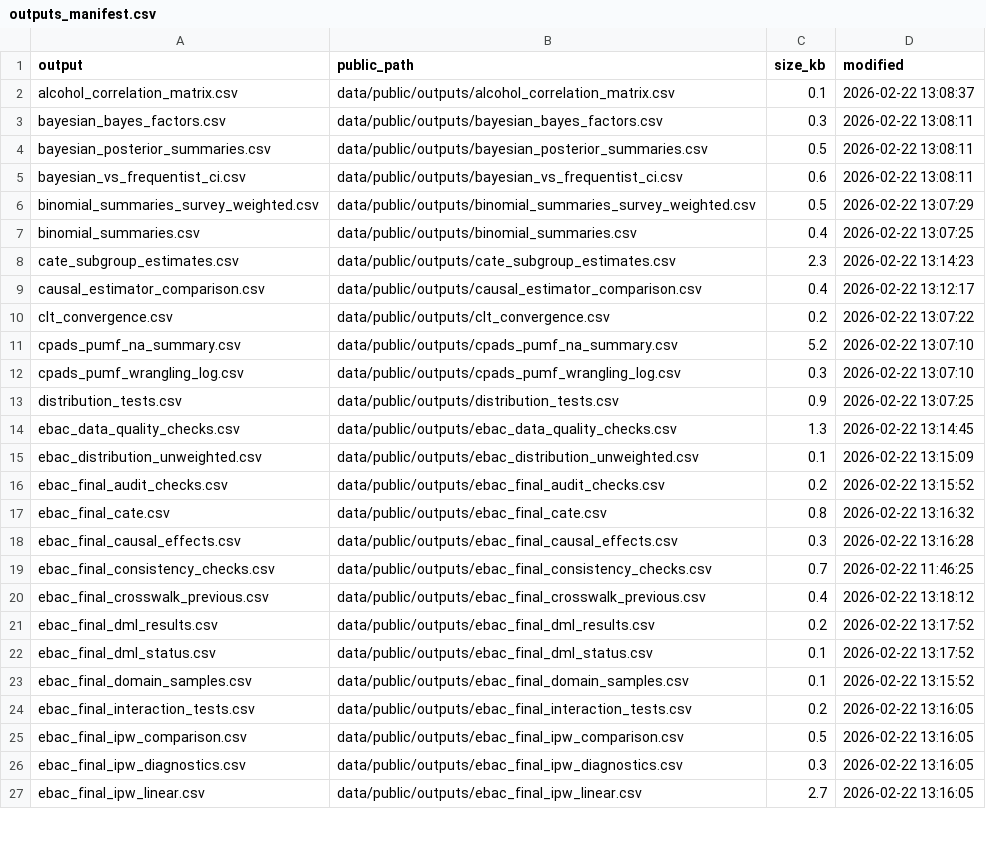
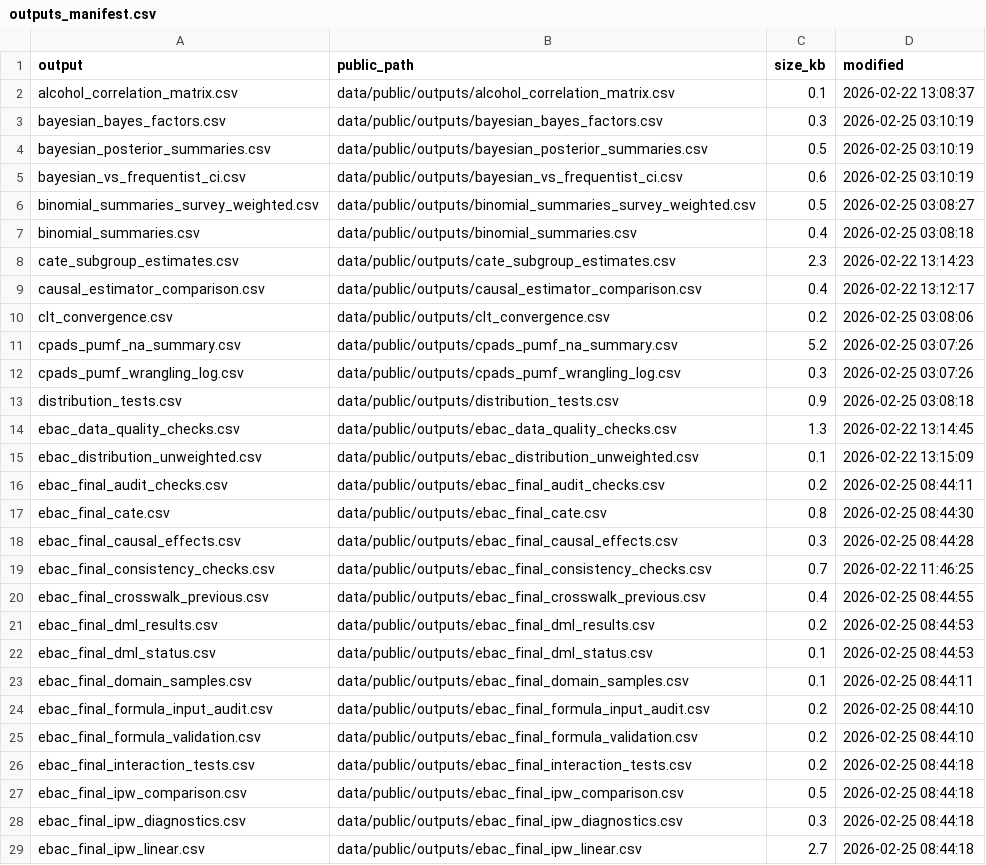
Before and after one commit to ruhelavansh-oss/epi-ML, a CSV file: data/public/outputs_manifest.csv, drawn as a sheet; only a part is shown; the diff covers the shown part only.

```diff
--- a/data/public/outputs_manifest.csv
+++ b/data/public/outputs_manifest.csv
@@ -2,26 +2,28 @@
 "alcohol_correlation_matrix.csv","data/public/outputs/alcohol_correlation_matrix.csv","0.1","2026-02-22 13:08:37"
-"bayesian_bayes_factors.csv","data/public/outputs/bayesian_bayes_factors.csv","0.3","2026-02-22 13:08:11"
-"bayesian_posterior_summaries.csv","data/public/outputs/bayesian_posterior_summaries.csv","0.5","2026-02-22 13:08:11"
-"bayesian_vs_frequentist_ci.csv","data/public/outputs/bayesian_vs_frequentist_ci.csv","0.6","2026-02-22 13:08:11"
-"binomial_summaries_survey_weighted.csv","data/public/outputs/binomial_summaries_survey_weighted.csv","0.5","2026-02-22 13:07:29"
-"binomial_summaries.csv","data/public/outputs/binomial_summaries.csv","0.4","2026-02-22 13:07:25"
+"bayesian_bayes_factors.csv","data/public/outputs/bayesian_bayes_factors.csv","0.3","2026-02-25 03:10:19"
+"bayesian_posterior_summaries.csv","data/public/outputs/bayesian_posterior_summaries.csv","0.5","2026-02-25 03:10:19"
+"bayesian_vs_frequentist_ci.csv","data/public/outputs/bayesian_vs_frequentist_ci.csv","0.6","2026-02-25 03:10:19"
+"binomial_summaries_survey_weighted.csv","data/public/outputs/binomial_summaries_survey_weighted.csv","0.5","2026-02-25 03:08:27"
+"binomial_summaries.csv","data/public/outputs/binomial_summaries.csv","0.4","2026-02-25 03:08:18"
 "cate_subgroup_estimates.csv","data/public/outputs/cate_subgroup_estimates.csv","2.3","2026-02-22 13:14:23"
 "causal_estimator_comparison.csv","data/public/outputs/causal_estimator_comparison.csv","0.4","2026-02-22 13:12:17"
-"clt_convergence.csv","data/public/outputs/clt_convergence.csv","0.2","2026-02-22 13:07:22"
-"cpads_pumf_na_summary.csv","data/public/outputs/cpads_pumf_na_summary.csv","5.2","2026-02-22 13:07:10"
-"cpads_pumf_wrangling_log.csv","data/public/outputs/cpads_pumf_wrangling_log.csv","0.3","2026-02-22 13:07:10"
-"distribution_tests.csv","data/public/outputs/distribution_tests.csv","0.9","2026-02-22 13:07:25"
+"clt_convergence.csv","data/public/outputs/clt_convergence.csv","0.2","2026-02-25 03:08:06"
+"cpads_pumf_na_summary.csv","data/public/outputs/cpads_pumf_na_summary.csv","5.2","2026-02-25 03:07:26"
+"cpads_pumf_wrangling_log.csv","data/public/outputs/cpads_pumf_wrangling_log.csv","0.3","2026-02-25 03:07:26"
+"distribution_tests.csv","data/public/outputs/distribution_tests.csv","0.9","2026-02-25 03:08:18"
 "ebac_data_quality_checks.csv","data/public/outputs/ebac_data_quality_checks.csv","1.3","2026-02-22 13:14:45"
 "ebac_distribution_unweighted.csv","data/public/outputs/ebac_distribution_unweighted.csv","0.1","2026-02-22 13:15:09"
-"ebac_final_audit_checks.csv","data/public/outputs/ebac_final_audit_checks.csv","0.2","2026-02-22 13:15:52"
-"ebac_final_cate.csv","data/public/outputs/ebac_final_cate.csv","0.8","2026-02-22 13:16:32"
-"ebac_final_causal_effects.csv","data/public/outputs/ebac_final_causal_effects.csv","0.3","2026-02-22 13:16:28"
+"ebac_final_audit_checks.csv","data/public/outputs/ebac_final_audit_checks.csv","0.2","2026-02-25 08:44:11"
+"ebac_final_cate.csv","data/public/outputs/ebac_final_cate.csv","0.8","2026-02-25 08:44:30"
+"ebac_final_causal_effects.csv","data/public/outputs/ebac_final_causal_effects.csv","0.3","2026-02-25 08:44:28"
 "ebac_final_consistency_checks.csv","data/public/outputs/ebac_final_consistency_checks.csv","0.7","2026-02-22 11:46:25"
-"ebac_final_crosswalk_previous.csv","data/public/outputs/ebac_final_crosswalk_previous.csv","0.4","2026-02-22 13:18:12"
-"ebac_final_dml_results.csv","data/public/outputs/ebac_final_dml_results.csv","0.2","2026-02-22 13:17:52"
-"ebac_final_dml_status.csv","data/public/outputs/ebac_final_dml_status.csv","0.1","2026-02-22 13:17:52"
-"ebac_final_domain_samples.csv","data/public/outputs/ebac_final_domain_samples.csv","0.1","2026-02-22 13:15:52"
-"ebac_final_interaction_tests.csv","data/public/outputs/ebac_final_interaction_tests.csv","0.2","2026-02-22 13:16:05"
-"ebac_final_ipw_comparison.csv","data/public/outputs/ebac_final_ipw_comparison.csv","0.5","2026-02-22 13:16:05"
-"ebac_final_ipw_diagnostics.csv","data/public/outputs/ebac_final_ipw_diagnostics.csv","0.3","2026-02-22 13:16:05"
-"ebac_final_ipw_linear.csv","data/public/outputs/ebac_final_ipw_linear.csv","2.7","2026-02-22 13:16:05"
+"ebac_final_crosswalk_previous.csv","data/public/outputs/ebac_final_crosswalk_previous.csv","0.4","2026-02-25 08:44:55"
+"ebac_final_dml_results.csv","data/public/outputs/ebac_final_dml_results.csv","0.2","2026-02-25 08:44:53"
+"ebac_final_dml_status.csv","data/public/outputs/ebac_final_dml_status.csv","0.1","2026-02-25 08:44:53"
+"ebac_final_domain_samples.csv","data/public/outputs/ebac_final_domain_samples.csv","0.1","2026-02-25 08:44:11"
+"ebac_final_formula_input_audit.csv","data/public/outputs/ebac_final_formula_input_audit.csv","0.2","2026-02-25 08:44:10"
+"ebac_final_formula_validation.csv","data/public/outputs/ebac_final_formula_validation.csv","0.2","2026-02-25 08:44:10"
+"ebac_final_interaction_tests.csv","data/public/outputs/ebac_final_interaction_tests.csv","0.2","2026-02-25 08:44:18"
+"ebac_final_ipw_comparison.csv","data/public/outputs/ebac_final_ipw_comparison.csv","0.5","2026-02-25 08:44:18"
+"ebac_final_ipw_diagnostics.csv","data/public/outputs/ebac_final_ipw_diagnostics.csv","0.3","2026-02-25 08:44:18"
+"ebac_final_ipw_linear.csv","data/public/outputs/ebac_final_ipw_linear.csv","2.7","2026-02-25 08:44:18"
```
Also changed, not shown: 16 added rows and 34 edited cells elsewhere in this file, data/public/outputs/ebac_final_user_guide_variable_map.csv, data/public/outputs/model_comparison_summary.csv, 40 other files.
